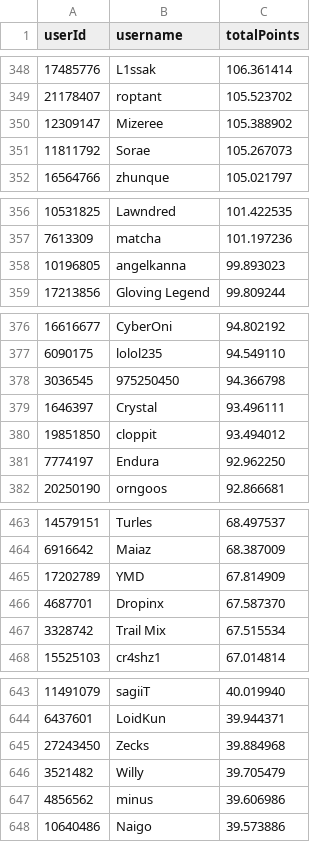
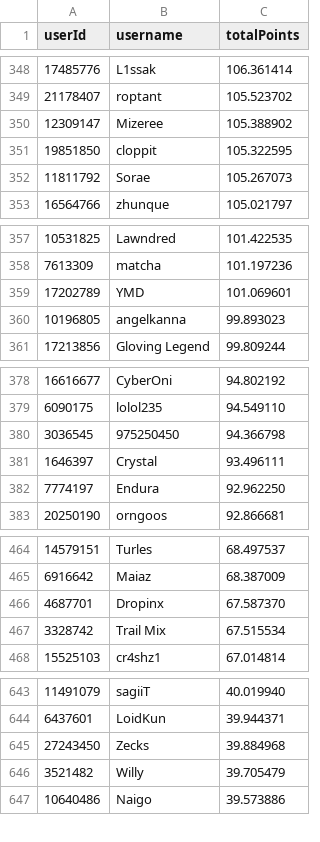
Before and after one commit to Naethanial/osudemonlist, a CSV file: web/data/leaderboard.csv, drawn as a sheet; only a part is shown, gaps mark what is left out; the diff covers the shown part only.

```diff
--- a/web/data/leaderboard.csv
+++ b/web/data/leaderboard.csv
@@ -350,2 +350,3 @@ userId,username,totalPoints
 12309147,"Mizeree",105.388902
+19851850,"cloppit",105.322595
 11811792,"Sorae",105.267073
@@ -357,2 +358,3 @@ userId,username,totalPoints
 7613309,"matcha",101.197236
+17202789,"YMD",101.069601
 10196805,"angelkanna",99.893023
@@ -379,3 +381,2 @@ userId,username,totalPoints
 1646397,"Crystal",93.496111
-19851850,"cloppit",93.494012
 7774197,"Endura",92.962250
@@ -464,3 +465,2 @@ userId,username,totalPoints
 6916642,"Maiaz",68.387009
-17202789,"YMD",67.814909
 4687701,"Dropinx",67.587370
@@ -646,3 +646,2 @@ userId,username,totalPoints
 3521482,"Willy",39.705479
-4856562,"minus",39.606986
 10640486,"Naigo",39.573886
```
Also changed, not shown: 12 added rows, 12 removed rows and 4 edited cells elsewhere in this file, 2 other files.
